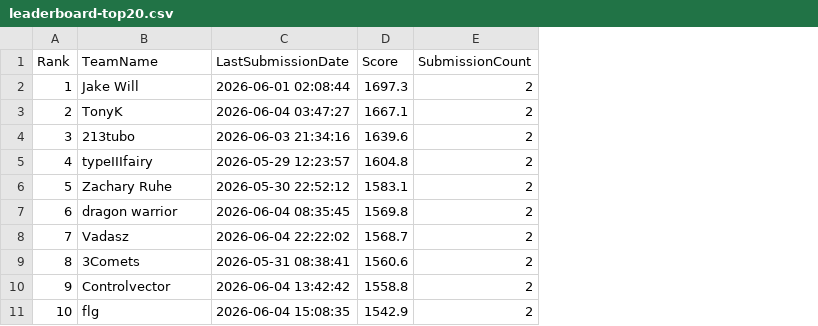
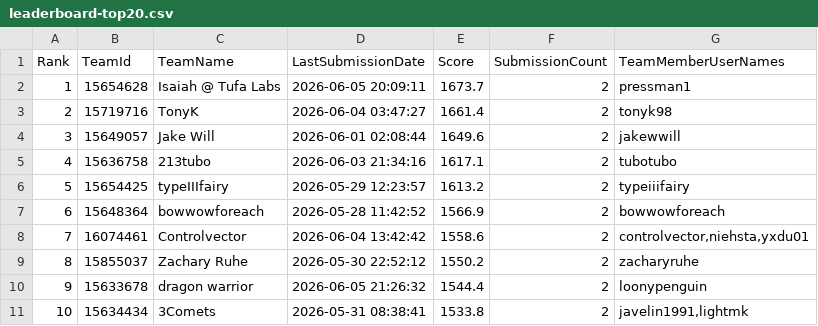
Before and after one commit to Beiciccc/orbit-wars-experiment-log, a CSV file: data/leaderboard-top20.csv, drawn as a sheet; only a part is shown; addresses are those after the commit; the diff covers the shown part only; the diff names each change by its address in the sheet, - before the commit and + after, or states it on an @@ line.

```diff
--- a/data/leaderboard-top20.csv
+++ b/data/leaderboard-top20.csv
+column B (TeamId), rows 2-11: 15654628 | 15719716 | 15649057 | 15636758 | 15654425 | 15648364 | 16074461 | 15855037 | 15633678 | 15634434
+column G (TeamMemberUserNames), rows 2-11: pressman1 | tonyk98 | jakewwill | tubotubo | typeiiifairy | bowwowforeach | controlvector,niehsta,yxdu01 | zacharyruhe | loonypenguin | javelin1991,lightmk
-C2 (TeamName): Jake Will
+C2 (TeamName): Isaiah @ Tufa Labs
-D2 (LastSubmissionDate): 2026-06-01 02:08:44
+D2 (LastSubmissionDate): 2026-06-05 20:09:11
-E2 (Score): 1697.3
+E2 (Score): 1673.7
-E3 (Score): 1667.1
+E3 (Score): 1661.4
-C4 (TeamName): 213tubo
+C4 (TeamName): Jake Will
-D4 (LastSubmissionDate): 2026-06-03 21:34:16
+D4 (LastSubmissionDate): 2026-06-01 02:08:44
-E4 (Score): 1639.6
+E4 (Score): 1649.6
-C5 (TeamName): typeIIIfairy
+C5 (TeamName): 213tubo
-D5 (LastSubmissionDate): 2026-05-29 12:23:57
+D5 (LastSubmissionDate): 2026-06-03 21:34:16
-E5 (Score): 1604.8
+E5 (Score): 1617.1
-C6 (TeamName): Zachary Ruhe
+C6 (TeamName): typeIIIfairy
-D6 (LastSubmissionDate): 2026-05-30 22:52:12
+D6 (LastSubmissionDate): 2026-05-29 12:23:57
-E6 (Score): 1583.1
+E6 (Score): 1613.2
-C7 (TeamName): dragon warrior
+C7 (TeamName): bowwowforeach
-D7 (LastSubmissionDate): 2026-06-04 08:35:45
+D7 (LastSubmissionDate): 2026-05-28 11:42:52
-E7 (Score): 1569.8
+E7 (Score): 1566.9
-C8 (TeamName): Vadasz
+C8 (TeamName): Controlvector
-D8 (LastSubmissionDate): 2026-06-04 22:22:02
+D8 (LastSubmissionDate): 2026-06-04 13:42:42
-E8 (Score): 1568.7
+E8 (Score): 1558.6
-C9 (TeamName): 3Comets
+C9 (TeamName): Zachary Ruhe
-D9 (LastSubmissionDate): 2026-05-31 08:38:41
+D9 (LastSubmissionDate): 2026-05-30 22:52:12
-E9 (Score): 1560.6
+E9 (Score): 1550.2
-C10 (TeamName): Controlvector
+C10 (TeamName): dragon warrior
-D10 (LastSubmissionDate): 2026-06-04 13:42:42
+D10 (LastSubmissionDate): 2026-06-05 21:26:32
-E10 (Score): 1558.8
+E10 (Score): 1544.4
-C11 (TeamName): flg
+C11 (TeamName): 3Comets
-D11 (LastSubmissionDate): 2026-06-04 15:08:35
+D11 (LastSubmissionDate): 2026-05-31 08:38:41
-E11 (Score): 1542.9
+E11 (Score): 1533.8
```
Also changed, not shown: 28 edited cells elsewhere in this file, data/submission-summary.csv, 4 other files.
